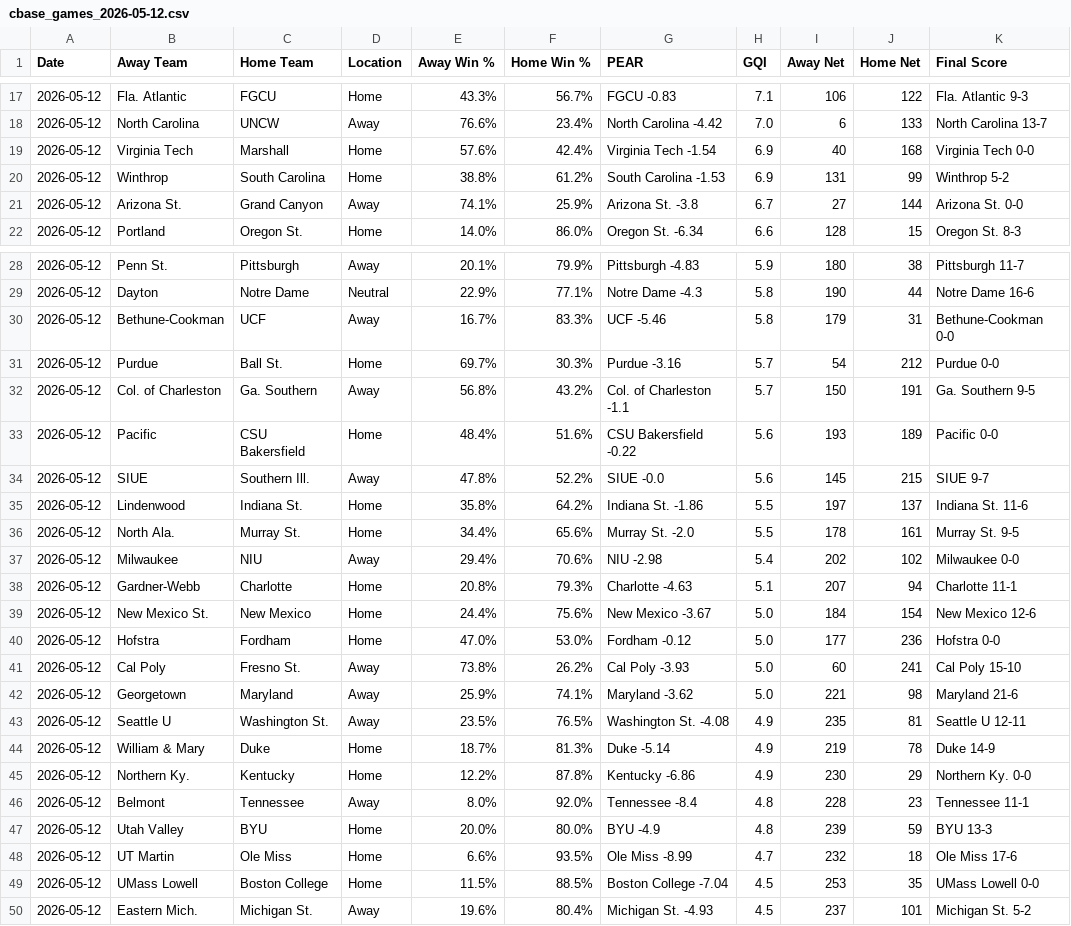
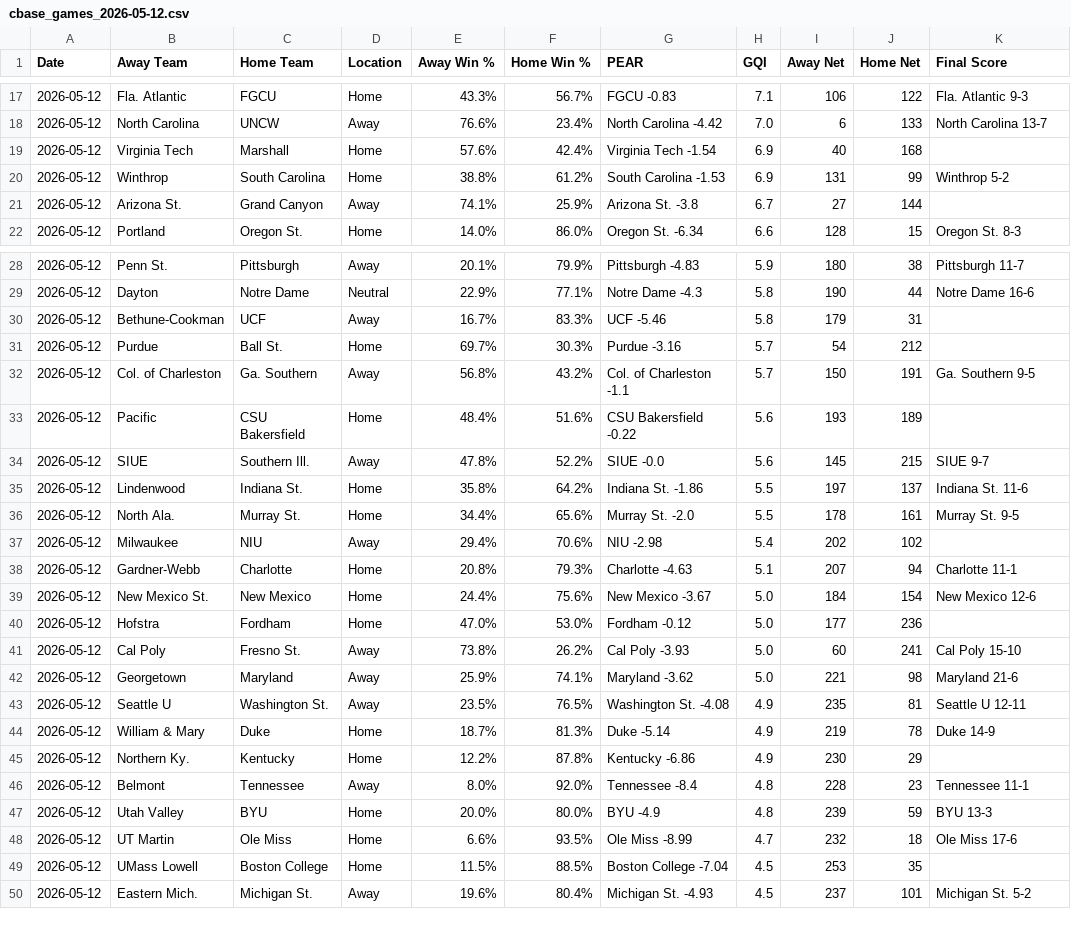
Before and after one commit to seth77777778/College-Baseball-Analytics, a CSV file: College Baseball Games/cbase_games_2026-05-12.csv, drawn as a sheet; only a part is shown, gaps mark what is left out; the diff covers the shown part only.

Commit message:
Update cbase_games_2026-05-12.csv

```diff
--- a/College Baseball Games/cbase_games_2026-05-12.csv
+++ b/College Baseball Games/cbase_games_2026-05-12.csv
@@ -18,5 +18,5 @@ Date,Away Team,Home Team,Location,Away Win %,Home Win %,PEAR,GQI,Away Net,Home N
 2026-05-12,North Carolina,UNCW,Away,76.6%,23.4%,North Carolina -4.42,7.0,6,133,North Carolina 13-7
-2026-05-12,Virginia Tech,Marshall,Home,57.6%,42.4%,Virginia Tech -1.54,6.9,40,168,Virginia Tech 0-0
+2026-05-12,Virginia Tech,Marshall,Home,57.6%,42.4%,Virginia Tech -1.54,6.9,40,168,
 2026-05-12,Winthrop,South Carolina,Home,38.8%,61.2%,South Carolina -1.53,6.9,131,99,Winthrop 5-2
-2026-05-12,Arizona St.,Grand Canyon,Away,74.1%,25.9%,Arizona St. -3.8,6.7,27,144,Arizona St. 0-0
+2026-05-12,Arizona St.,Grand Canyon,Away,74.1%,25.9%,Arizona St. -3.8,6.7,27,144,
 2026-05-12,Portland,Oregon St.,Home,14.0%,86.0%,Oregon St. -6.34,6.6,128,15,Oregon St. 8-3
@@ -29,6 +29,6 @@ Date,Away Team,Home Team,Location,Away Win %,Home Win %,PEAR,GQI,Away Net,Home N
 2026-05-12,Dayton,Notre Dame,Neutral,22.9%,77.1%,Notre Dame -4.3,5.8,190,44,Notre Dame 16-6
-2026-05-12,Bethune-Cookman,UCF,Away,16.7%,83.3%,UCF -5.46,5.8,179,31,Bethune-Cookman 0-0
-2026-05-12,Purdue,Ball St.,Home,69.7%,30.3%,Purdue -3.16,5.7,54,212,Purdue 0-0
+2026-05-12,Bethune-Cookman,UCF,Away,16.7%,83.3%,UCF -5.46,5.8,179,31,
+2026-05-12,Purdue,Ball St.,Home,69.7%,30.3%,Purdue -3.16,5.7,54,212,
 2026-05-12,Col. of Charleston,Ga. Southern,Away,56.8%,43.2%,Col. of Charleston -1.1,5.7,150,191,Ga. Southern 9-5
-2026-05-12,Pacific,CSU Bakersfield,Home,48.4%,51.6%,CSU Bakersfield -0.22,5.6,193,189,Pacific 0-0
+2026-05-12,Pacific,CSU Bakersfield,Home,48.4%,51.6%,CSU Bakersfield -0.22,5.6,193,189,
 2026-05-12,SIUE,Southern Ill.,Away,47.8%,52.2%,SIUE -0.0,5.6,145,215,SIUE 9-7
@@ -36,6 +36,6 @@ Date,Away Team,Home Team,Location,Away Win %,Home Win %,PEAR,GQI,Away Net,Home N
 2026-05-12,North Ala.,Murray St.,Home,34.4%,65.6%,Murray St. -2.0,5.5,178,161,Murray St. 9-5
-2026-05-12,Milwaukee,NIU,Away,29.4%,70.6%,NIU -2.98,5.4,202,102,Milwaukee 0-0
+2026-05-12,Milwaukee,NIU,Away,29.4%,70.6%,NIU -2.98,5.4,202,102,
 2026-05-12,Gardner-Webb,Charlotte,Home,20.8%,79.3%,Charlotte -4.63,5.1,207,94,Charlotte 11-1
 2026-05-12,New Mexico St.,New Mexico,Home,24.4%,75.6%,New Mexico -3.67,5.0,184,154,New Mexico 12-6
-2026-05-12,Hofstra,Fordham,Home,47.0%,53.0%,Fordham -0.12,5.0,177,236,Hofstra 0-0
+2026-05-12,Hofstra,Fordham,Home,47.0%,53.0%,Fordham -0.12,5.0,177,236,
 2026-05-12,Cal Poly,Fresno St.,Away,73.8%,26.2%,Cal Poly -3.93,5.0,60,241,Cal Poly 15-10
@@ -44,3 +44,3 @@ Date,Away Team,Home Team,Location,Away Win %,Home Win %,PEAR,GQI,Away Net,Home N
 2026-05-12,William & Mary,Duke,Home,18.7%,81.3%,Duke -5.14,4.9,219,78,Duke 14-9
-2026-05-12,Northern Ky.,Kentucky,Home,12.2%,87.8%,Kentucky -6.86,4.9,230,29,Northern Ky. 0-0
+2026-05-12,Northern Ky.,Kentucky,Home,12.2%,87.8%,Kentucky -6.86,4.9,230,29,
 2026-05-12,Belmont,Tennessee,Away,8.0%,92.0%,Tennessee -8.4,4.8,228,23,Tennessee 11-1
@@ -48,3 +48,3 @@ Date,Away Team,Home Team,Location,Away Win %,Home Win %,PEAR,GQI,Away Net,Home N
 2026-05-12,UT Martin,Ole Miss,Home,6.6%,93.5%,Ole Miss -8.99,4.7,232,18,Ole Miss 17-6
-2026-05-12,UMass Lowell,Boston College,Home,11.5%,88.5%,Boston College -7.04,4.5,253,35,UMass Lowell 0-0
+2026-05-12,UMass Lowell,Boston College,Home,11.5%,88.5%,Boston College -7.04,4.5,253,35,
 2026-05-12,Eastern Mich.,Michigan St.,Away,19.6%,80.4%,Michigan St. -4.93,4.5,237,101,Michigan St. 5-2
```
Also changed, not shown: 3 edited cells elsewhere in this file.
